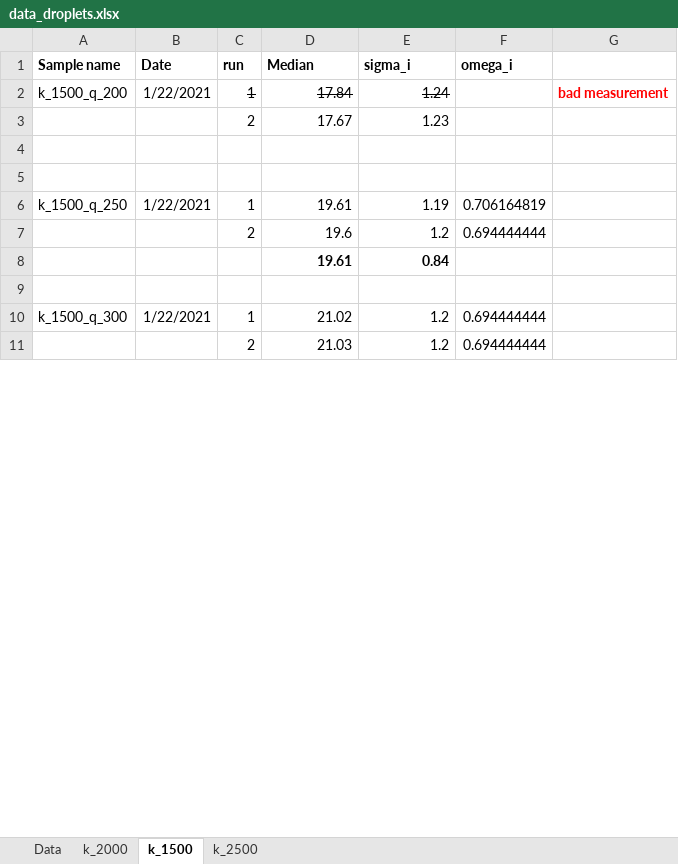
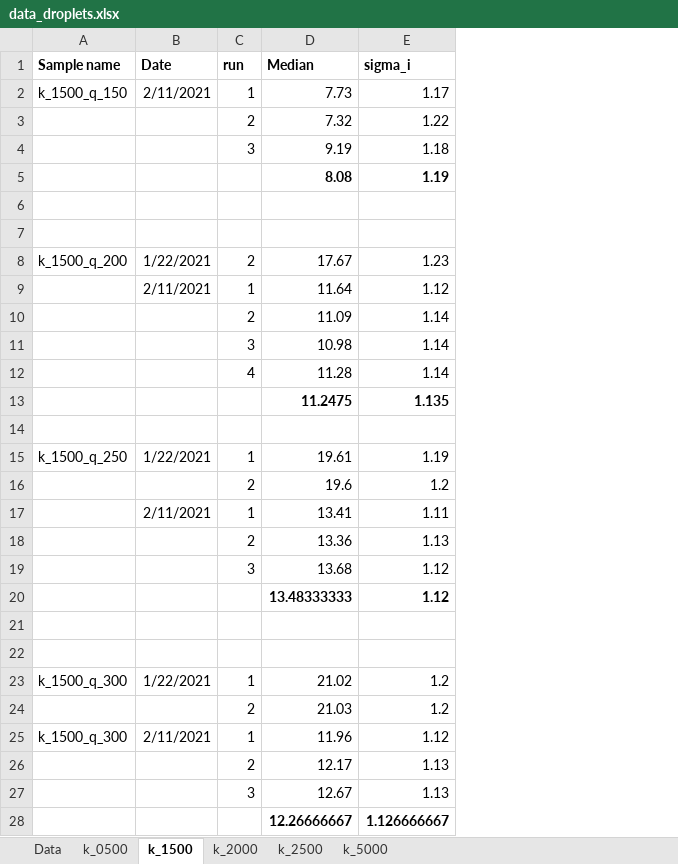
Before and after one commit to oliverloehmann/log_norm_fit, an Excel workbook: data_droplets.xlsx, sheet k_1500, drawn as a sheet; only a part is shown; values as stored, in another font and other column widths than the file's, no borders; removed rows and columns are numbered as before the commit, all else as after; the diff covers the shown part only; the diff names each change by its address in the sheet, - before the commit and + after, or states it on an @@ line.

Commit message:
Data filter and further fit added

```diff
--- a/data_droplets.xlsx (sheet k_1500)
+++ b/data_droplets.xlsx (sheet k_1500)
+sheet tab: k_0500
+sheet tab: k_5000
@@ sheet tab order changed: Data | k_0500 | k_1500 | k_2000 | k_2500 | k_5000 @@
-column F (omega_i), rows 6-11: 0.706164819 | 0.694444444 |  |  | 0.694444444 | 0.694444444
-column G, empty
-row 2: k_1500_q_200 | 1/22/2021 | 1 | 17.84 | 1.24 |  | bad measurement
-row 3:  |  | 2 | 17.67 | 1.23
+row 2: k_1500_q_150 | 2/11/2021 | 1 | 7.73 | 1.17
+row 3:  |  | 2 | 7.32 | 1.22
+row 4:  |  | 3 | 9.19 | 1.18
+row 5:  |  |  | 8.08 | 1.19
+row 7: (empty)
+row 8: k_1500_q_200 | 1/22/2021 | 2 | 17.67 | 1.23
+row 9:  | 2/11/2021 | 1 | 11.64 | 1.12
+row 10:  |  | 2 | 11.09 | 1.14
+row 11:  |  | 3 | 10.98 | 1.14
+row 12:  |  | 4 | 11.28 | 1.14
+row 13:  |  |  | 11.2475 | 1.135
+row 17:  | 2/11/2021 | 1 | 13.41 | 1.11
+row 18:  |  | 2 | 13.36 | 1.13
+row 19:  |  | 3 | 13.68 | 1.12
+row 20:  |  |  | 13.48333333 | 1.12
-row 21:  |  |  | 19.61 | 0.84
+row 21: (empty)
+row 25: k_1500_q_300 | 2/11/2021 | 1 | 11.96 | 1.12
+row 26:  |  | 2 | 12.17 | 1.13
+row 27:  |  | 3 | 12.67 | 1.13
+row 28:  |  |  | 12.26666667 | 1.126666667
```
Also changed, not shown: 11 added rows and 7 edited cells elsewhere in this sheet, sheet Data, sheet k_2500, sheet k_2000, formulas that keep their value, 1 other file.
